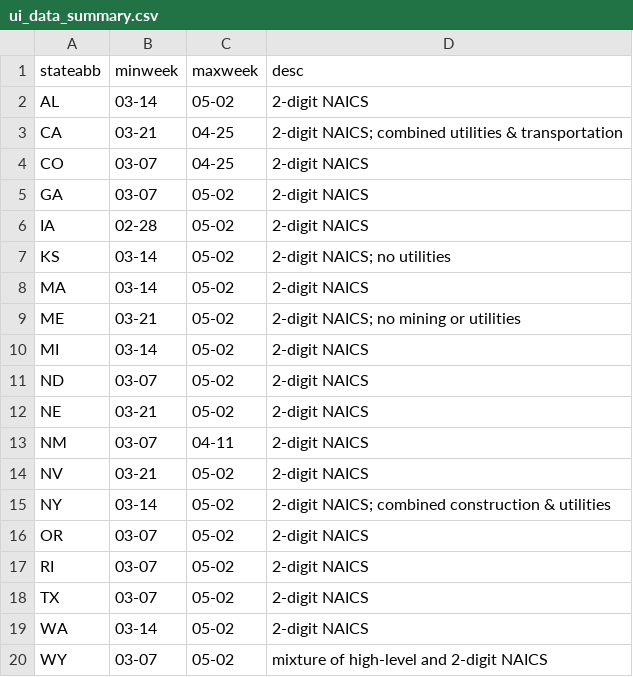
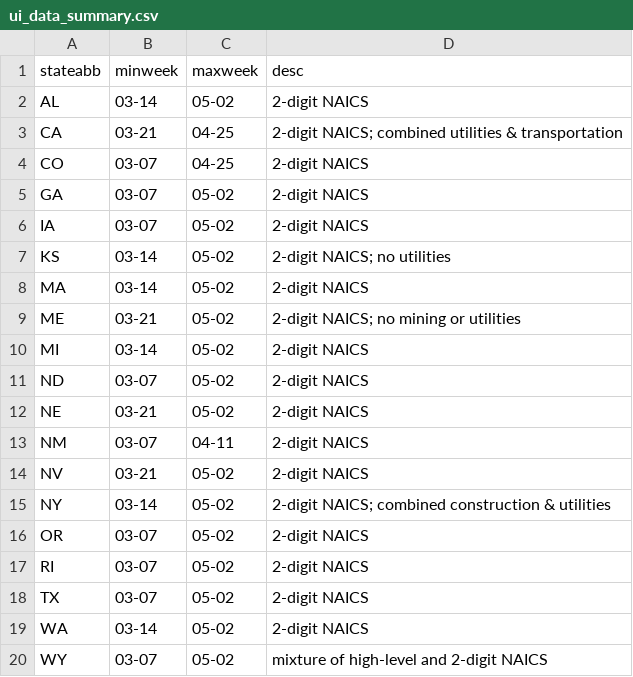
Before and after one commit to Economic/ui_state_detailed, a CSV file: output/ui_data_summary.csv, drawn as a sheet.

```diff
--- a/output/ui_data_summary.csv
+++ b/output/ui_data_summary.csv
@@ -5,3 +5,3 @@ CO,03-07,04-25,2-digit NAICS
 GA,03-07,05-02,2-digit NAICS
-IA,02-28,05-02,2-digit NAICS
+IA,03-07,05-02,2-digit NAICS
 KS,03-14,05-02,2-digit NAICS; no utilities
```
Also changed, not shown: output/state_ui_industry_original.csv, 2 other files.
